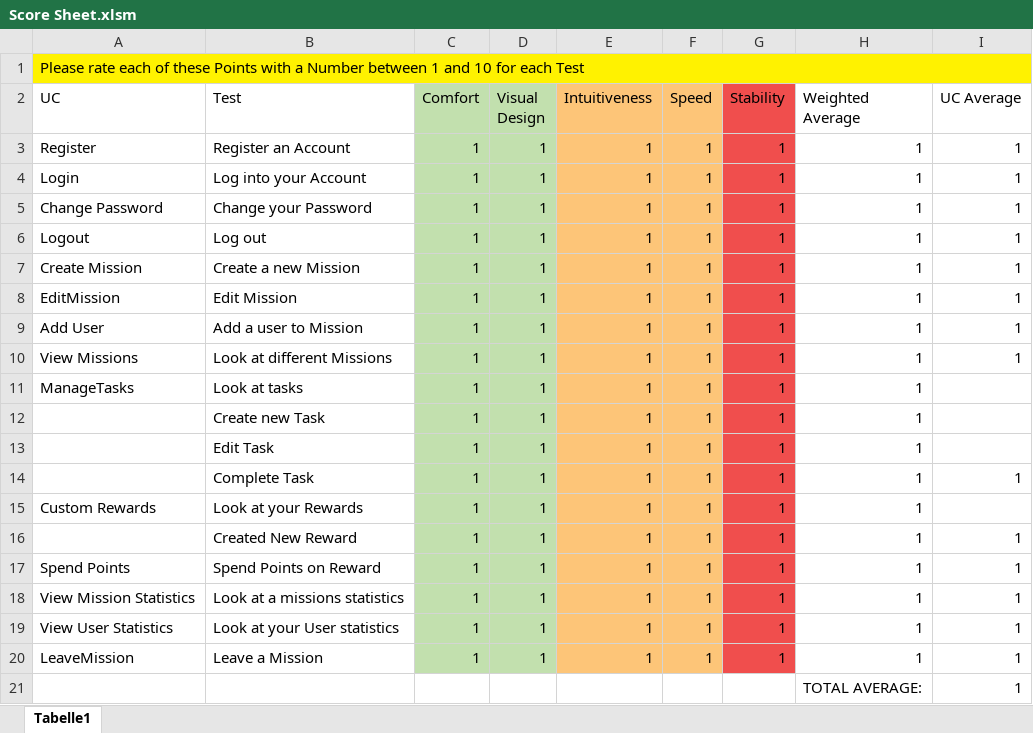
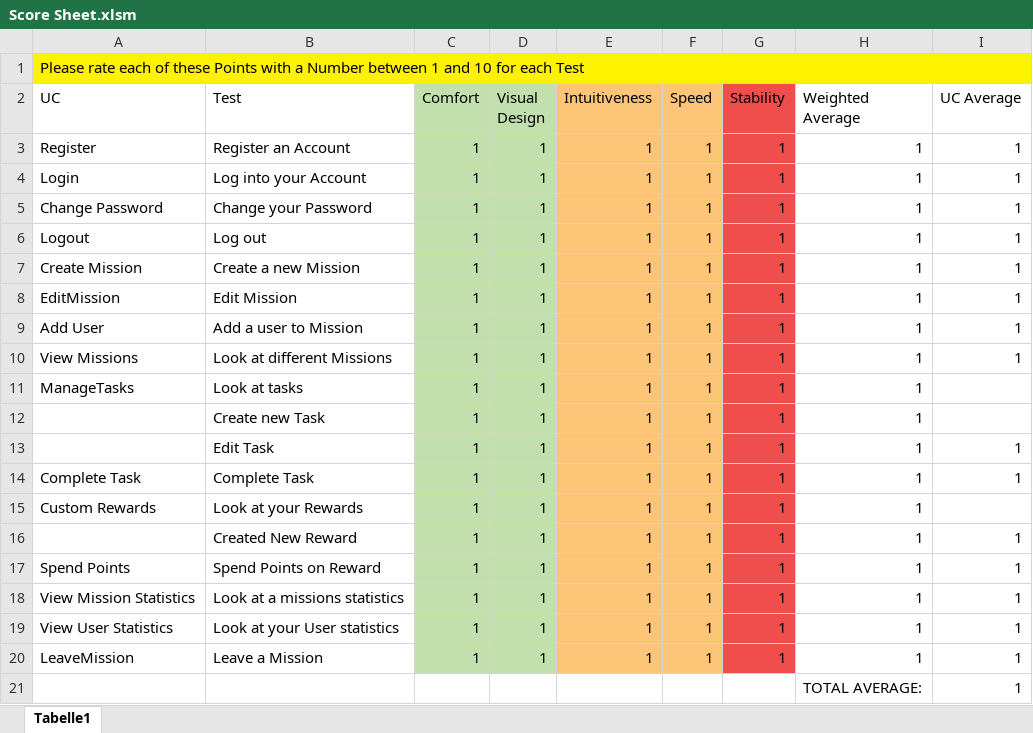
Before and after one commit to Mert-Guenduez/learnityourself, an Excel workbook: UserTesting/Score Sheet.xlsm, sheet Tabelle1, drawn as a sheet; values as stored, in another font and other column widths than the file's, no borders; the diff names each change by its address in the sheet, - before the commit and + after, or states it on an @@ line.

Commit message:
[Doc] extracted complete Task to own UC

```diff
--- a/UserTesting/Score Sheet.xlsm (sheet Tabelle1)
+++ b/UserTesting/Score Sheet.xlsm (sheet Tabelle1)
-I13 (UC Average): (empty)
+I13 (UC Average): 1
-A14 (UC): (empty)
+A14 (UC): Complete Task
```
Also changed, not shown: formulas that keep their value.
